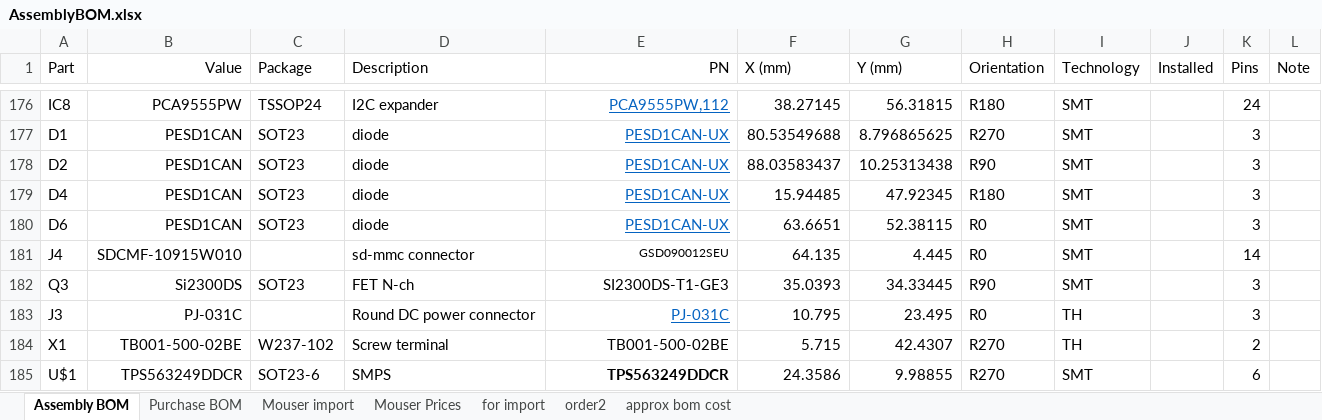
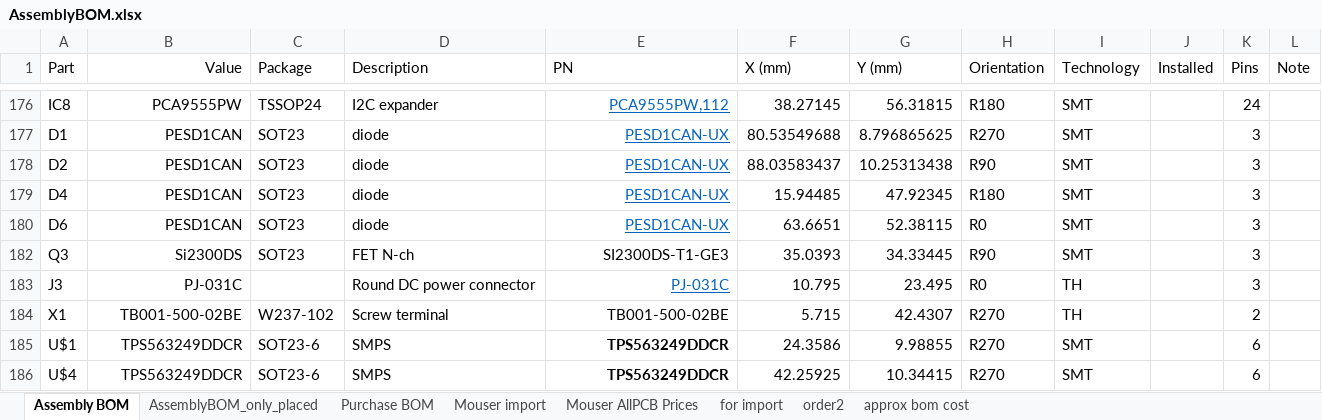
Before and after one commit to Yourigh/FRA_Sensor_platform, an Excel workbook: 2-Electrical/0 - Development Drawings/1 - Main Board/2 - eeBOM/AssemblyBOM.xlsx, sheet Assembly BOM, drawn as a sheet; only a part is shown, gaps mark what is left out; the shorter side is filled out with more unchanged rows; values as stored, in another font and other column widths than the file's, no borders; the diff covers the shown part only; the diff names each change by its address in the sheet, - before the commit and + after, or states it on an @@ line.

```diff
--- a/2-Electrical/0 - Development Drawings/1 - Main Board/2 - eeBOM/AssemblyBOM.xlsx (sheet Assembly BOM)
+++ b/2-Electrical/0 - Development Drawings/1 - Main Board/2 - eeBOM/AssemblyBOM.xlsx (sheet Assembly BOM)
-sheet tab: Mouser Prices
+sheet tab: Mouser AllPCB Prices
+sheet tab: AssemblyBOM_only_placed
-E1 alignment: right
+E1 alignment: left
-row 181: J4 | SDCMF-10915W010 |  | sd-mmc connector | GSD090012SEU | 64.135 | 4.445 | R0 | SMT |  | 14
```
Also changed, not shown: 32 hidden or unhidden rows elsewhere in this sheet, sheet Mouser AllPCB Prices, hidden cells, 7 other files.
